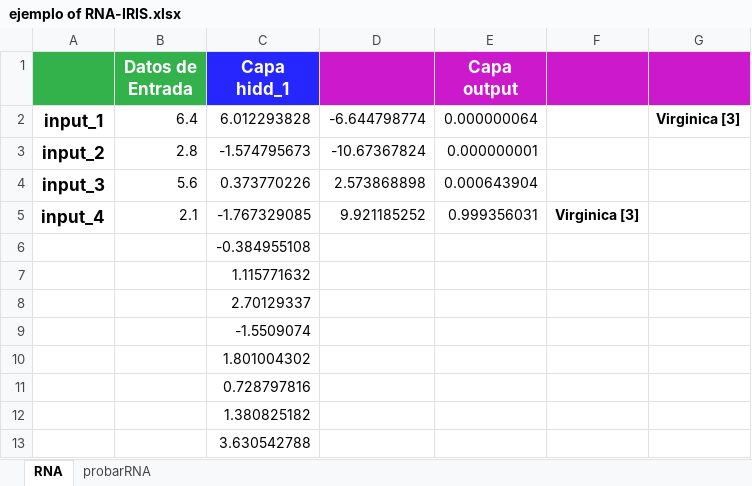
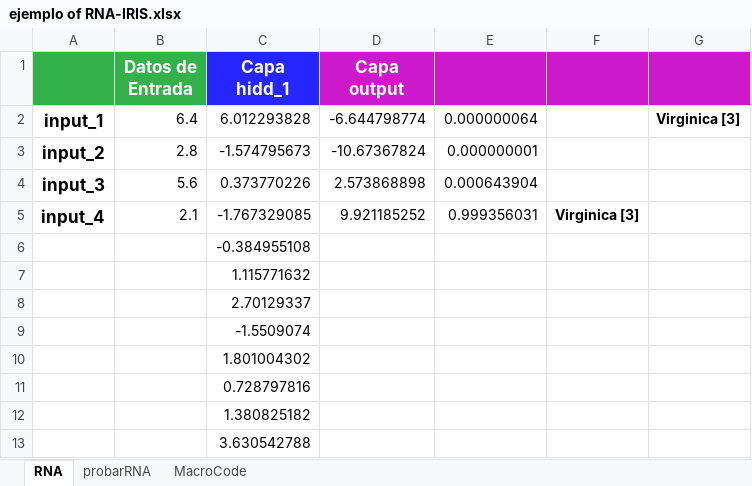
Before and after one commit to PGP-MachineLearning/demoModelDeployment, an Excel workbook: C-GoogleSheets/ejemplo of RNA-IRIS.xlsx, sheet RNA, drawn as a sheet; values as stored, in another font and other column widths than the file's, no borders; charts and pictures not drawn; the diff names each change by its address in the sheet, - before the commit and + after, or states it on an @@ line.

```diff
--- a/C-GoogleSheets/ejemplo of RNA-IRIS.xlsx (sheet RNA)
+++ b/C-GoogleSheets/ejemplo of RNA-IRIS.xlsx (sheet RNA)
+sheet tab: MacroCode
-D1: (empty)
+D1: Capa output
-E1: Capa output
+E1: (empty)
```
Also changed, not shown: charts or pictures, 2 other files.
